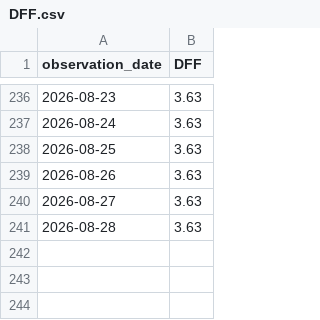
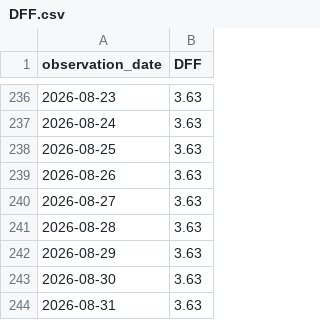
Before and after one commit to shadowapp-pixel/hud-rate-observatory, a CSV file: data/DFF.csv, drawn as a sheet; only a part is shown, gaps mark what is left out; the diff names each change by its address in the sheet, - before the commit and + after, or states it on an @@ line.

```diff
--- a/data/DFF.csv
+++ b/data/DFF.csv
+row 242: 2026-08-29 | 3.63
+row 243: 2026-08-30 | 3.63
+row 244: 2026-08-31 | 3.63
```
Also changed, not shown: data/DGS10.csv, data/DGS2.csv, 5 other files.
